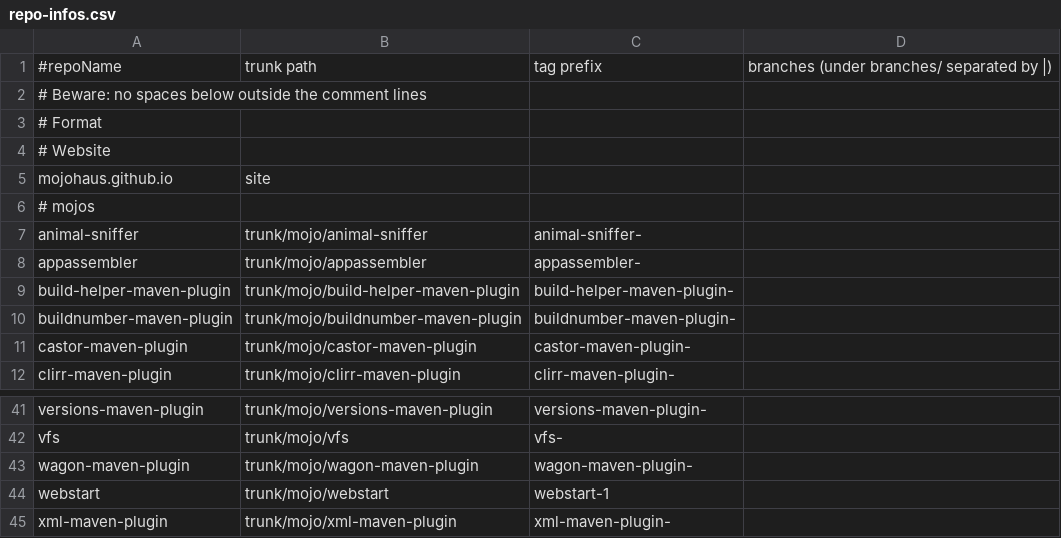
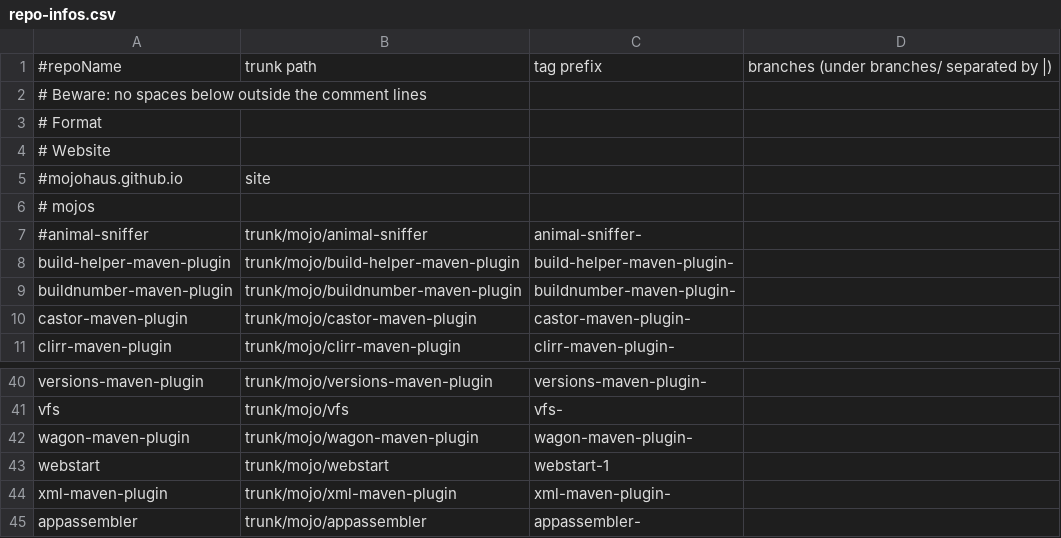
Before and after one commit to mojohaus/convert-to-git, a CSV file: repo-infos.csv, drawn as a sheet; only a part is shown, gaps mark what is left out.

Commit message:
Commenting out the already done, moving the problematic appassembler in the end + adding the first migration logs.

```diff
--- a/repo-infos.csv
+++ b/repo-infos.csv
@@ -4,6 +4,5 @@
 # Website,,,
-mojohaus.github.io,site,,
+#mojohaus.github.io,site,,
 # mojos,,,
-animal-sniffer,trunk/mojo/animal-sniffer,animal-sniffer-,
-appassembler,trunk/mojo/appassembler,appassembler-,
+#animal-sniffer,trunk/mojo/animal-sniffer,animal-sniffer-,
 build-helper-maven-plugin,trunk/mojo/build-helper-maven-plugin,build-helper-maven-plugin-,
@@ -45 +44,2 @@ webstart,trunk/mojo/webstart,webstart-1,
 xml-maven-plugin,trunk/mojo/xml-maven-plugin,xml-maven-plugin-,
+appassembler,trunk/mojo/appassembler,appassembler-,
```
Also changed, not shown: 1 other file.
